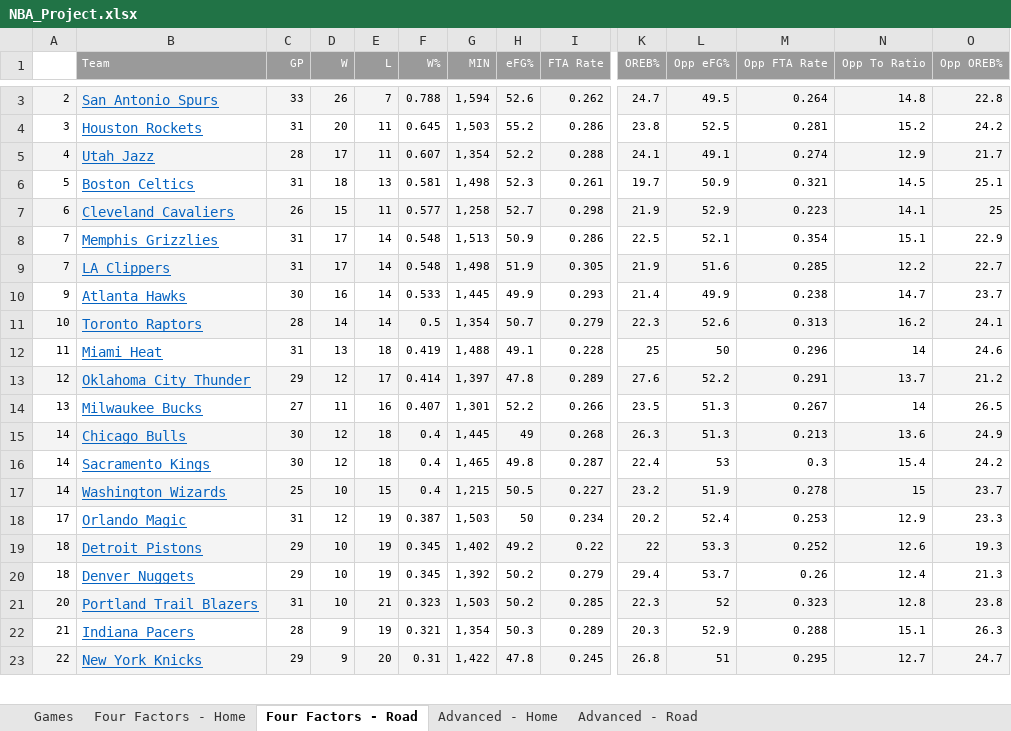
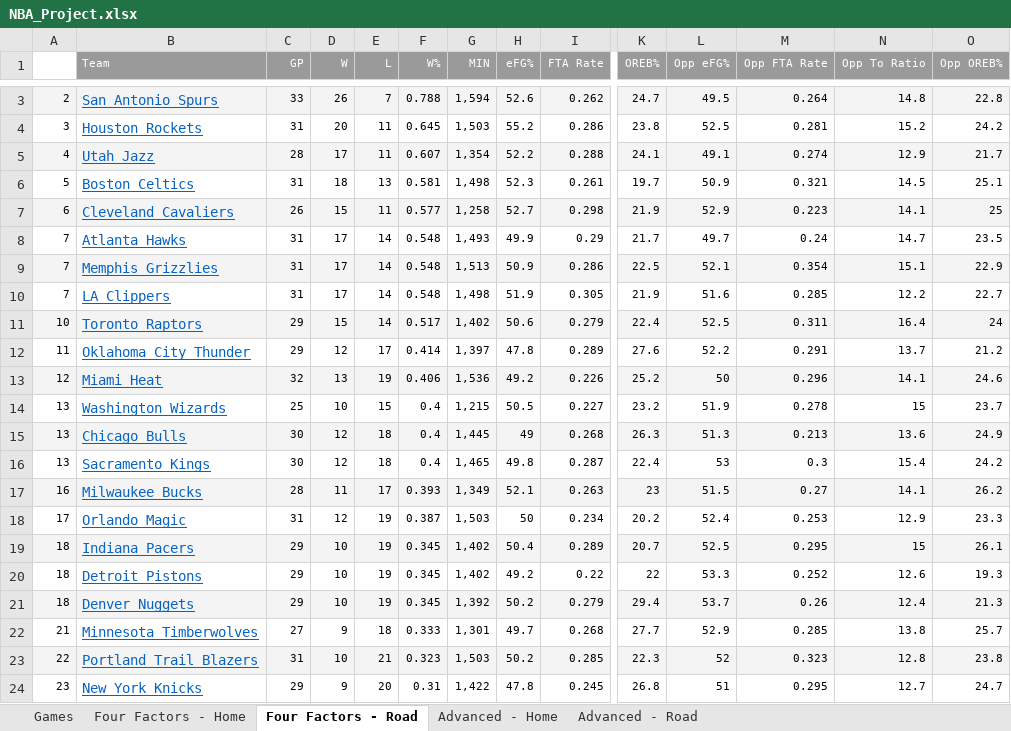
Before and after one commit to dlgoldman/DS-SF-30, an Excel workbook: final-project/3/NBA_Project.xlsx, sheet Four Factors - Road, drawn as a sheet; only a part is shown, gaps mark what is left out; values as stored, in another font and other column widths than the file's, no borders; removed rows and columns are numbered as before the commit, all else as after; rows hold the shown columns only; the diff covers the shown part only; the diff names each change by its address in the sheet, - before the commit and + after, or states it on an @@ line.

```diff
--- a/final-project/3/NBA_Project.xlsx (sheet Four Factors - Road)
+++ b/final-project/3/NBA_Project.xlsx (sheet Four Factors - Road)
+row 8: 7 | Atlanta Hawks | 31 | 17 | 14 | 0.548 | 1,493 | 49.9 | 0.29 | 21.7 | 49.7 | 0.24 | 14.7 | 23.5
-A9:O9 fill: none
+A9:O9 fill: #F4F4F4
-A10:O10 fill: #F4F4F4
+A10:O10 fill: none
-row 10: 9 | Atlanta Hawks | 30 | 16 | 14 | 0.533 | 1,445 | 49.9 | 0.293 | 21.4 | 49.9 | 0.238 | 14.7 | 23.7
-C11 (GP): 28
+C11 (GP): 29
-D11 (W): 14
+D11 (W): 15
-F11 (W%): 0.5
+F11 (W%): 0.517
-G11 (MIN): 1,354
+G11 (MIN): 1,402
-H11 (eFG%): 50.7
+H11 (eFG%): 50.6
-K11 (OREB%): 22.3
+K11 (OREB%): 22.4
-L11 (Opp eFG%): 52.6
+L11 (Opp eFG%): 52.5
-M11 (Opp FTA Rate): 0.313
+M11 (Opp FTA Rate): 0.311
-N11 (Opp To Ratio): 16.2
+N11 (Opp To Ratio): 16.4
-O11 (Opp OREB%): 24.1
+O11 (Opp OREB%): 24
-row 12: 11 | Miami Heat | 31 | 13 | 18 | 0.419 | 1,488 | 49.1 | 0.228 | 25 | 50 | 0.296 | 14 | 24.6
-A12: 12
+A12: 11
-A12:O12 fill: #F4F4F4
+A12:O12 fill: none
-row 14: 13 | Milwaukee Bucks | 27 | 11 | 16 | 0.407 | 1,301 | 52.2 | 0.266 | 23.5 | 51.3 | 0.267 | 14 | 26.5
+row 13: 12 | Miami Heat | 32 | 13 | 19 | 0.406 | 1,536 | 49.2 | 0.226 | 25.2 | 50 | 0.296 | 14.1 | 24.6
+row 14: 13 | Washington Wizards | 25 | 10 | 15 | 0.4 | 1,215 | 50.5 | 0.227 | 23.2 | 51.9 | 0.278 | 15 | 23.7
-A15:A16: 14
+A15:A16: 13
-row 17: 14 | Washington Wizards | 25 | 10 | 15 | 0.4 | 1,215 | 50.5 | 0.227 | 23.2 | 51.9 | 0.278 | 15 | 23.7
+row 17: 16 | Milwaukee Bucks | 28 | 11 | 17 | 0.393 | 1,349 | 52.1 | 0.263 | 23 | 51.5 | 0.27 | 14.1 | 26.2
+row 19: 18 | Indiana Pacers | 29 | 10 | 19 | 0.345 | 1,402 | 50.4 | 0.289 | 20.7 | 52.5 | 0.295 | 15 | 26.1
-A20:O20 fill: #F4F4F4
+A20:O20 fill: none
-A21:O21 fill: none
+A21:O21 fill: #F4F4F4
+row 22: 21 | Minnesota Timberwolves | 27 | 9 | 18 | 0.333 | 1,301 | 49.7 | 0.268 | 27.7 | 52.9 | 0.285 | 13.8 | 25.7
-A23: 20
+A23: 22
-row 22: 21 | Indiana Pacers | 28 | 9 | 19 | 0.321 | 1,354 | 50.3 | 0.289 | 20.3 | 52.9 | 0.288 | 15.1 | 26.3
-A24: 22
+A24: 23
-A24:O24 fill: #F4F4F4
+A24:O24 fill: none
```
Also changed, not shown: 1 removed row, 13 edited cells and cell formats elsewhere in this sheet, sheet Games, sheet Advanced - Road, sheet Advanced - Home, sheet Four Factors - Home, hidden cells.
